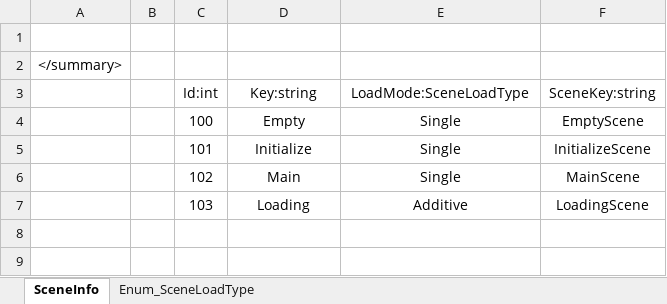
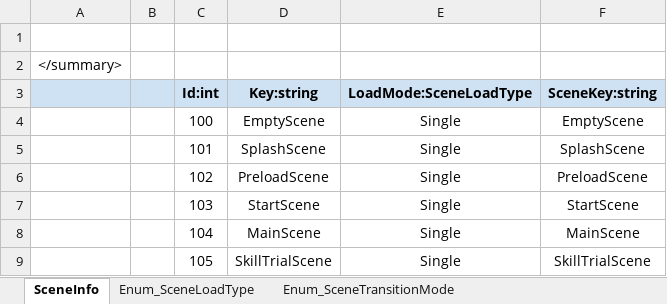
Before and after one commit to ElderMan-Rino/DataForge, an Excel workbook: Excel/SceneInfo.xlsx, sheet SceneInfo, drawn as a sheet; values as stored, in another font and other column widths than the file's, no borders; charts and pictures not drawn; the diff names each change by its address in the sheet, - before the commit and + after, or states it on an @@ line.

```diff
--- a/Excel/SceneInfo.xlsx (sheet SceneInfo)
+++ b/Excel/SceneInfo.xlsx (sheet SceneInfo)
+sheet tab: Enum_SceneTransitionMode
-A3:F3 fill: none
+A3:F3 fill: #CFE2F3
-C3:F3 bold: off
+C3:F3 bold: on
-D4 (Key:string): Empty
+D4 (Key:string): EmptyScene
-D5 (Key:string): Initialize
+D5 (Key:string): SplashScene
-F5 (SceneKey:string): InitializeScene
+F5 (SceneKey:string): SplashScene
-D6 (Key:string): Main
+D6 (Key:string): PreloadScene
-F6 (SceneKey:string): MainScene
+F6 (SceneKey:string): PreloadScene
-D7 (Key:string): Loading
+D7 (Key:string): StartScene
-E7 (LoadMode:SceneLoadType): Additive
+E7 (LoadMode:SceneLoadType): Single
-F7 (SceneKey:string): LoadingScene
+F7 (SceneKey:string): StartScene
+row 8:  |  | 104 | MainScene | Single | MainScene
+row 9:  |  | 105 | SkillTrialScene | Single | SkillTrialScene
```
Also changed, not shown: charts or pictures, Excel/BootstrapData.xlsx, 34 other files.
